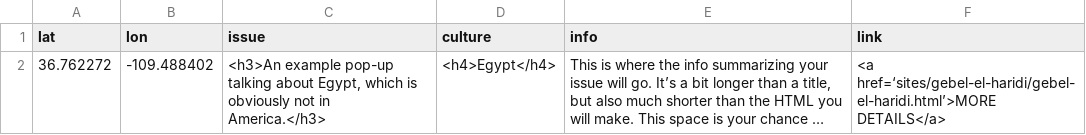
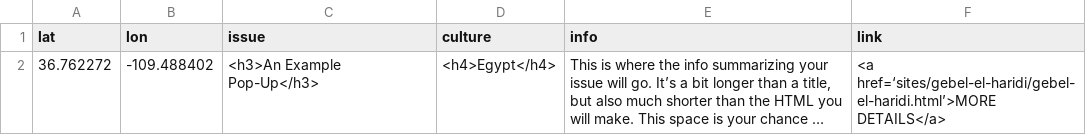
Before and after one commit to msu-anthropology/indian-country-ss22, a CSV file: sites-popup.csv, drawn as a sheet; long unchanged cells end in …; the diff names each change by its address in the sheet, - before the commit and + after, or states it on an @@ line.

Commit message:
Shortening title

```diff
--- a/sites-popup.csv
+++ b/sites-popup.csv
-C2 (issue): <h3>An example pop-up talking about Egypt, which is obviously not in America.</h3>
+C2 (issue): <h3>An Example Pop-Up</h3>
```
